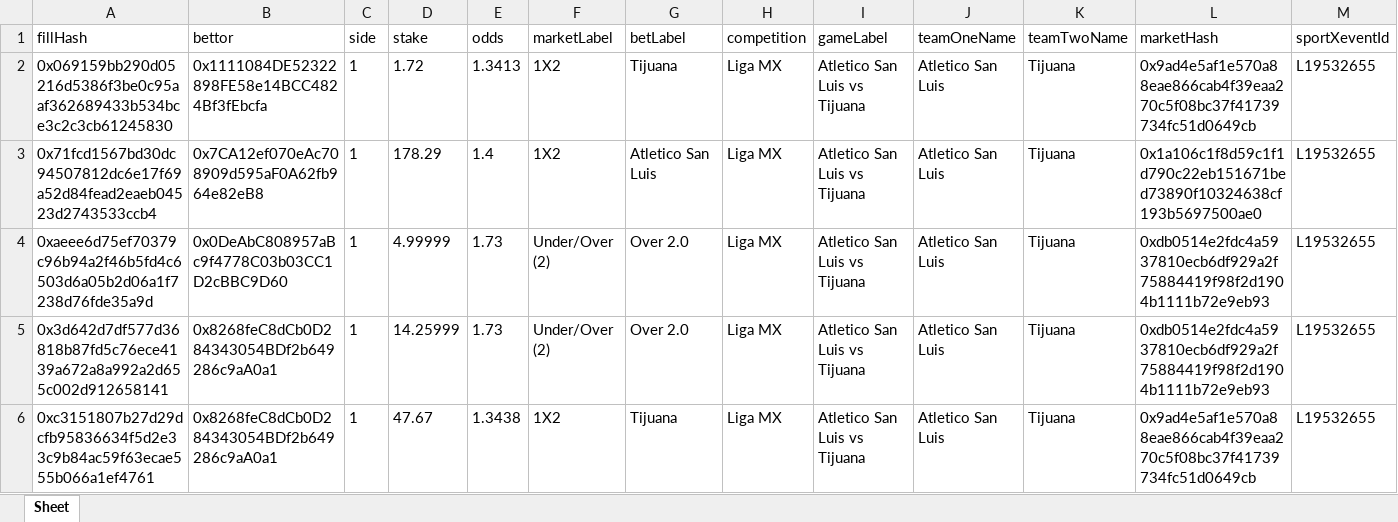
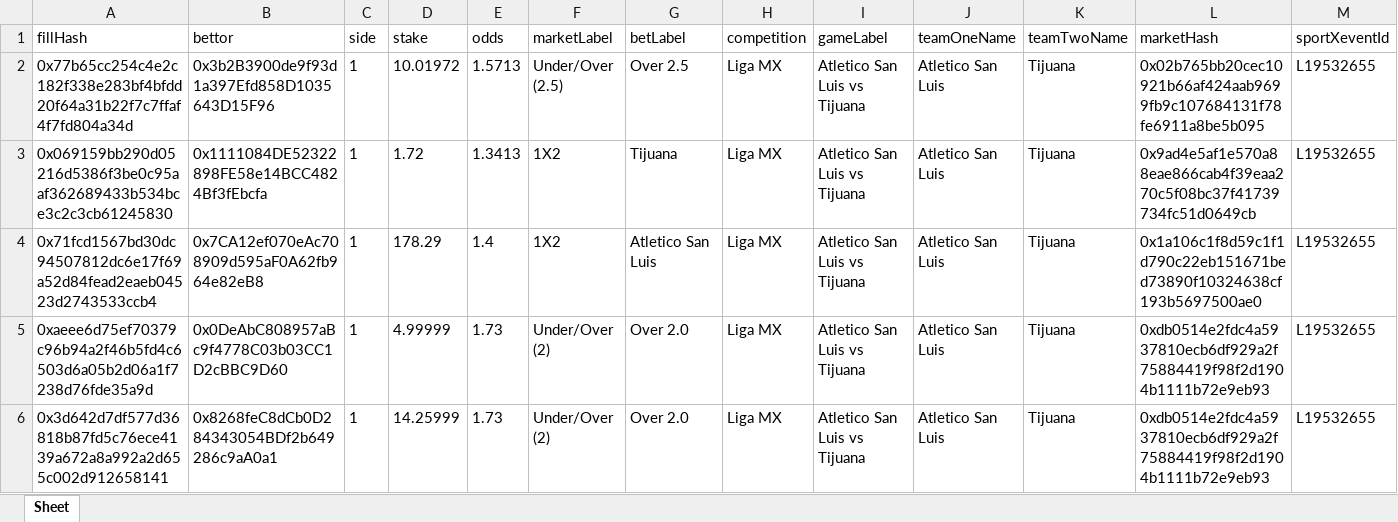
Before and after one commit to aimidas1/transactions_sxbet, an Excel workbook: data/sxbet/ligas/Liga MX/trades.xlsx, sheet Sheet, drawn as a sheet; only a part is shown; the shorter side is filled out with more unchanged rows; values as stored, in another font and other column widths than the file's, no borders; rows hold the shown columns only; the diff names each change by its address in the sheet, - before the commit and + after, or states it on an @@ line.

Commit message:
Update soccer trades 2026-07-30 18:04:32 UTC

```diff
--- a/data/sxbet/ligas/Liga MX/trades.xlsx (sheet Sheet)
+++ b/data/sxbet/ligas/Liga MX/trades.xlsx (sheet Sheet)
+row 2: 0x77b65cc254c4e2c182f338e283bf4bfdd20f64a31b22f7c7ffaf4f7fd804a34d | 0x3b2B3900de9f93d1a397Efd858D1035643D15F96 | 1 | 10.01972 | 1.5713 | Under/Over (2.5) | Over 2.5 | Liga MX | Atletico San Luis vs Tijuana | Atletico San Luis | Tijuana | 0x02b765bb20cec10921b66af424aab9699fb9c107684131f78fe6911a8be5b095 | L19532655
```
Also changed, not shown: data/sxbet/ligas/Campeonato Brasileiro/trades.xlsx, data/sxbet/ligas/Copa Sudamericana/trades.xlsx, 11 other files.
